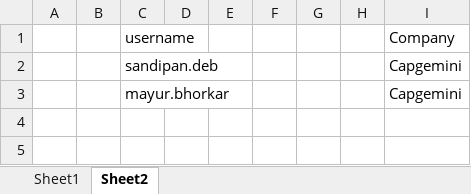
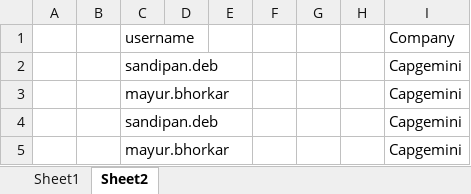
Before and after one commit to kishaa/SharedScripting, an Excel workbook: Deep1.xlsx, sheet Sheet2, drawn as a sheet; values as stored, in another font and other column widths than the file's, no borders; the diff names each change by its address in the sheet, - before the commit and + after, or states it on an @@ line.

```diff
--- a/Deep1.xlsx (sheet Sheet2)
+++ b/Deep1.xlsx (sheet Sheet2)
+row 4:  |  | sandipan.deb |  |  |  |  |  | Capgemini
+row 5:  |  | mayur.bhorkar |  |  |  |  |  | Capgemini
```
Also changed, not shown: sheet Sheet1.
